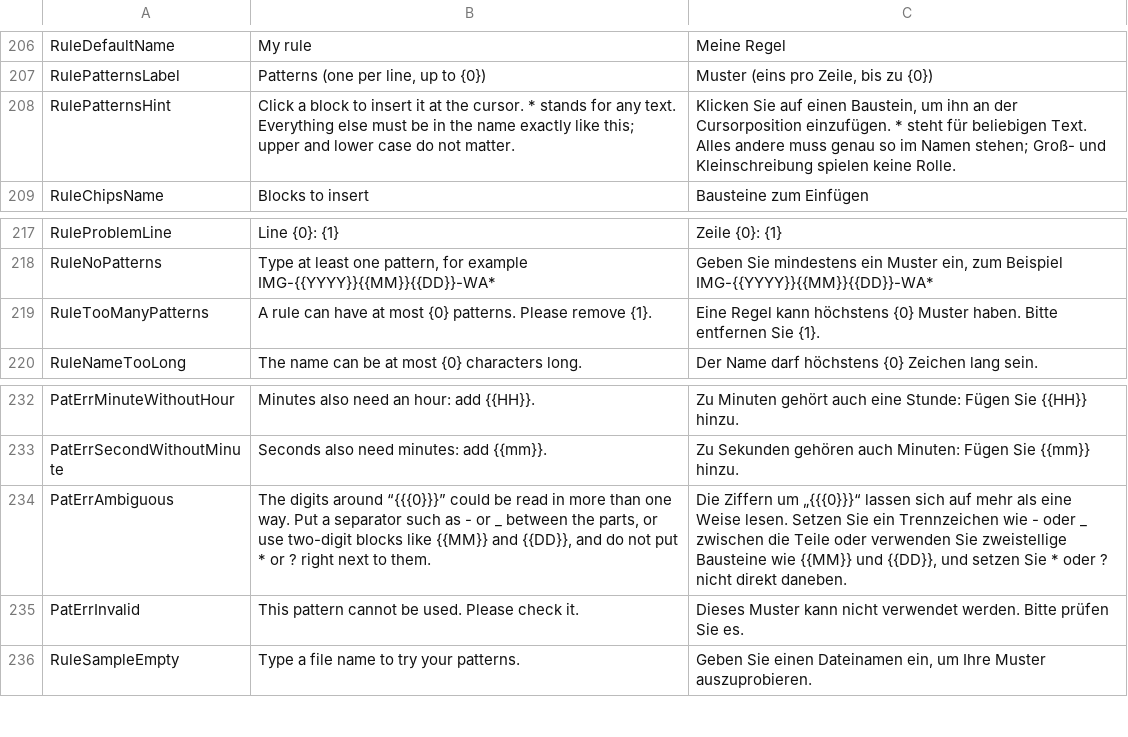
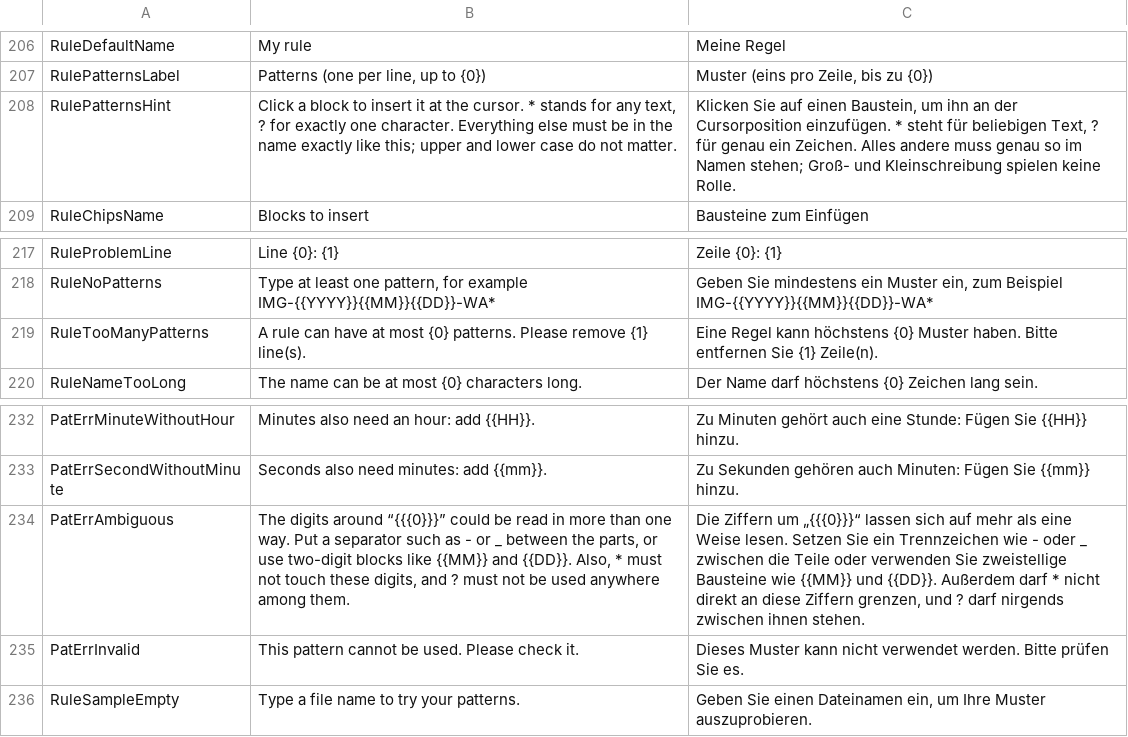
Before and after one commit to jannikjordan/snapdate, a TSV file: src/Snapdate.App/Localization/strings.tsv, drawn as a sheet; only a part is shown, gaps mark what is left out.

```diff
--- a/src/Snapdate.App/Localization/strings.tsv
+++ b/src/Snapdate.App/Localization/strings.tsv
@@ -207,3 +207,3 @@ RuleDefaultName	My rule	Meine Regel
 RulePatternsLabel	Patterns (one per line, up to {0})	Muster (eins pro Zeile, bis zu {0})
-RulePatternsHint	Click a block to insert it at the cursor. * stands for any text. Everything else must be in the name exactly like this; upper and lower case do not matter.	Klicken Sie auf einen Baustein, um ihn an der Cursorposition einzufügen. * steht für beliebigen Text. Alles andere muss genau so im Namen stehen; Groß- und Kleinschreibung spielen keine Rolle.
+RulePatternsHint	Click a block to insert it at the cursor. * stands for any text, ? for exactly one character. Everything else must be in the name exactly like this; upper and lower case do not matter.	Klicken Sie auf einen Baustein, um ihn an der Cursorposition einzufügen. * steht für beliebigen Text, ? für genau ein Zeichen. Alles andere muss genau so im Namen stehen; Groß- und Kleinschreibung spielen keine Rolle.
 RuleChipsName	Blocks to insert	Bausteine zum Einfügen
@@ -218,3 +218,3 @@ RuleProblemLine	Line {0}: {1}	Zeile {0}: {1}
 RuleNoPatterns	Type at least one pattern, for example IMG-{{YYYY}}{{MM}}{{DD}}-WA*	Geben Sie mindestens ein Muster ein, zum Beispiel IMG-{{YYYY}}{{MM}}{{DD}}-WA*
-RuleTooManyPatterns	A rule can have at most {0} patterns. Please remove {1}.	Eine Regel kann höchstens {0} Muster haben. Bitte entfernen Sie {1}.
+RuleTooManyPatterns	A rule can have at most {0} patterns. Please remove {1} line(s).	Eine Regel kann höchstens {0} Muster haben. Bitte entfernen Sie {1} Zeile(n).
 RuleNameTooLong	The name can be at most {0} characters long.	Der Name darf höchstens {0} Zeichen lang sein.
@@ -233,3 +233,3 @@ PatErrMinuteWithoutHour	Minutes also need an hour: add {{HH}}.	Zu Minuten gehör
 PatErrSecondWithoutMinute	Seconds also need minutes: add {{mm}}.	Zu Sekunden gehören auch Minuten: Fügen Sie {{mm}} hinzu.
-PatErrAmbiguous	The digits around “{{{0}}}” could be read in more than one way. Put a separator such as - or _ between the parts, or use two-digit blocks like {{MM}} and {{DD}}, and do not put * or ? right next to them.	Die Ziffern um „{{{0}}}“ lassen sich auf mehr als eine Weise lesen. Setzen Sie ein Trennzeichen wie - oder _ zwischen die Teile oder verwenden Sie zweistellige Bausteine wie {{MM}} und {{DD}}, und setzen Sie * oder ? nicht direkt daneben.
+PatErrAmbiguous	The digits around “{{{0}}}” could be read in more than one way. Put a separator such as - or _ between the parts, or use two-digit blocks like {{MM}} and {{DD}}. Also, * must not touch these digits, and ? must not be used anywhere among them.	Die Ziffern um „{{{0}}}“ lassen sich auf mehr als eine Weise lesen. Setzen Sie ein Trennzeichen wie - oder _ zwischen die Teile oder verwenden Sie zweistellige Bausteine wie {{MM}} und {{DD}}. Außerdem darf * nicht direkt an diese Ziffern grenzen, und ? darf nirgends zwischen ihnen stehen.
 PatErrInvalid	This pattern cannot be used. Please check it.	Dieses Muster kann nicht verwendet werden. Bitte prüfen Sie es.
```
Also changed, not shown: 3 other files.
